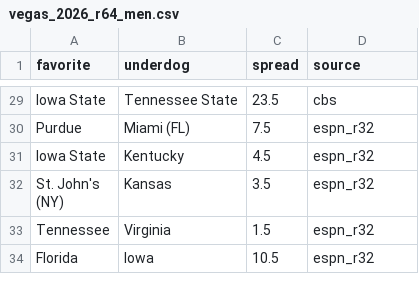
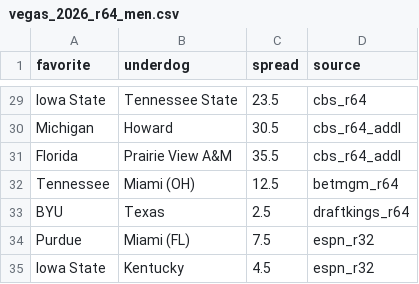
Before and after one commit to hivehunterz/Data-Analytics-Mining, a CSV file: V2/data_raw/external/markets/vegas_2026_r64_men.csv, drawn as a sheet; only a part is shown, gaps mark what is left out; the shorter side is filled out with more unchanged rows; the diff covers the shown part only; the diff names each change by its address in the sheet, - before the commit and + after, or states it on an @@ line.

```diff
--- a/V2/data_raw/external/markets/vegas_2026_r64_men.csv
+++ b/V2/data_raw/external/markets/vegas_2026_r64_men.csv
-D29 (source): cbs
+D29 (source): cbs_r64
+row 30: Michigan | Howard | 30.5 | cbs_r64_addl
+row 31: Florida | Prairie View A&M | 35.5 | cbs_r64_addl
+row 32: Tennessee | Miami (OH) | 12.5 | betmgm_r64
+row 33: BYU | Texas | 2.5 | draftkings_r64
```
Also changed, not shown: 12 added rows and 27 edited cells elsewhere in this file, 32 other files.
